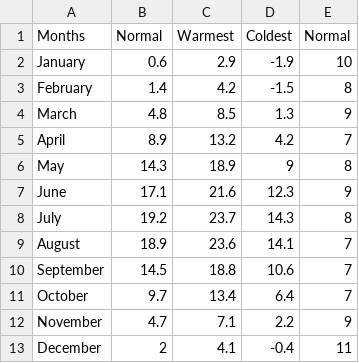
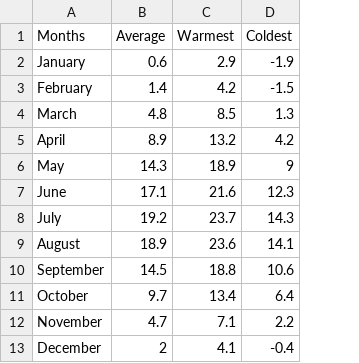
Before and after one commit to malvikasharan/2017-07-25-denbi_python_beginners, a CSV file: Python/demo_folder/berlin_temperature.csv, drawn as a sheet; the diff names each change by its address in the sheet, - before the commit and + after, or states it on an @@ line.

Commit message:
Update berlin_temperature.csv

```diff
--- a/Python/demo_folder/berlin_temperature.csv
+++ b/Python/demo_folder/berlin_temperature.csv
-column E (Normal), rows 2-13: 10 | 8 | 9 | 7 | 8 | 9 | 8 | 7 | 7 | 7 | 9 | 11
-B1: Normal
+B1: Average
```
